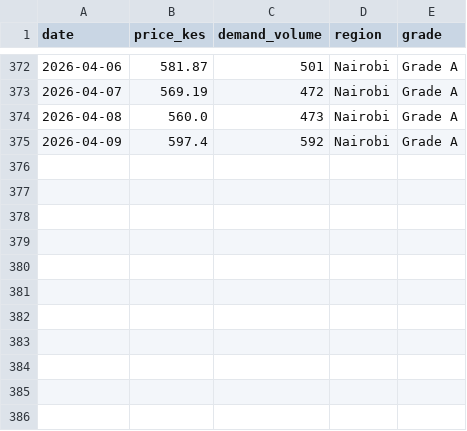
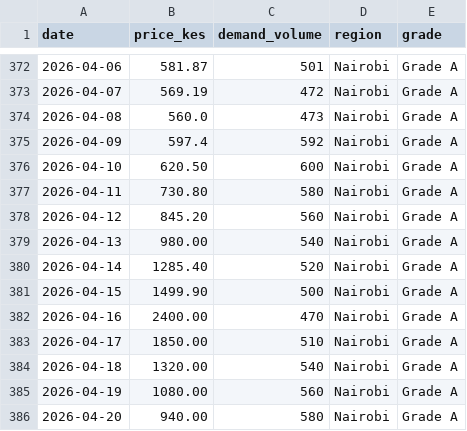
Before and after one commit to phineasjoelkilaa-blip/MiraaLink_MSMS, a CSV file: backend/ml/historical_data.csv, drawn as a sheet; only a part is shown, gaps mark what is left out; the diff names each change by its address in the sheet, - before the commit and + after, or states it on an @@ line.

Commit message:
Add new historical data entries for April 2026

```diff
--- a/backend/ml/historical_data.csv
+++ b/backend/ml/historical_data.csv
+row 376: 2026-04-10 | 620.50 | 600 | Nairobi | Grade A
+row 377: 2026-04-11 | 730.80 | 580 | Nairobi | Grade A
+row 378: 2026-04-12 | 845.20 | 560 | Nairobi | Grade A
+row 379: 2026-04-13 | 980.00 | 540 | Nairobi | Grade A
+row 380: 2026-04-14 | 1285.40 | 520 | Nairobi | Grade A
+row 381: 2026-04-15 | 1499.90 | 500 | Nairobi | Grade A
+row 382: 2026-04-16 | 2400.00 | 470 | Nairobi | Grade A
+row 383: 2026-04-17 | 1850.00 | 510 | Nairobi | Grade A
+row 384: 2026-04-18 | 1320.00 | 540 | Nairobi | Grade A
+row 385: 2026-04-19 | 1080.00 | 560 | Nairobi | Grade A
+row 386: 2026-04-20 | 940.00 | 580 | Nairobi | Grade A
```
